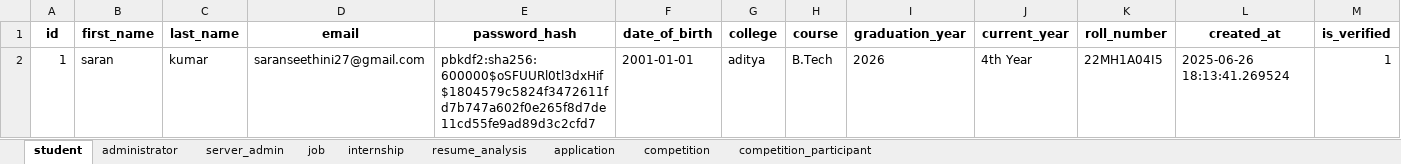
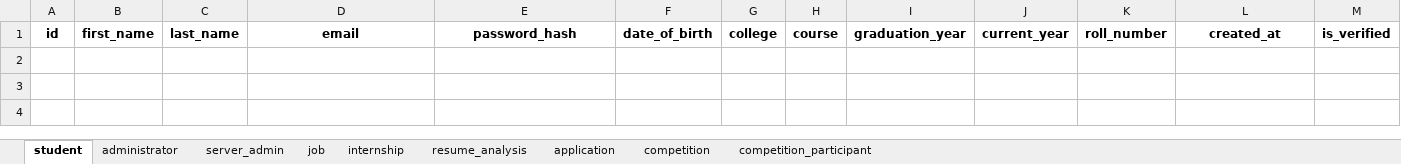
Before and after one commit to sarankumar0101/Smart-Hire, an Excel workbook: smarthire_database.xlsx, sheet student, drawn as a sheet; values as stored, in another font and other column widths than the file's, no borders; the diff names each change by its address in the sheet, - before the commit and + after, or states it on an @@ line.

Commit message:
SmartHire Project

```diff
--- a/smarthire_database.xlsx (sheet student)
+++ b/smarthire_database.xlsx (sheet student)
-row 2: 1 | saran | kumar | saranseethini27@gmail.com | pbkdf2:sha256:600000$oSFUURl0tl3dxHif$1804579c5824f3472611fd7b747a602f0e265f8d7de11cd55fe9ad89d3c2cfd7 | 2001-01-01 | aditya | B.Tech | 2026 | 4th Year | 22MH1A04I5 | 2025-06-26 18:13:41.269524 | 1
```
Also changed, not shown: 14 other files.
